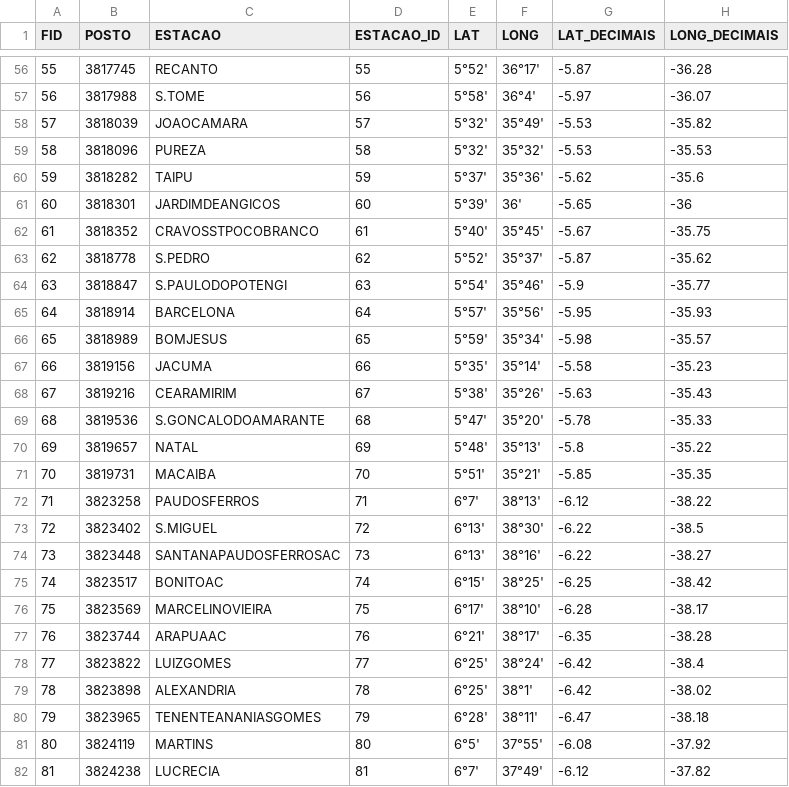
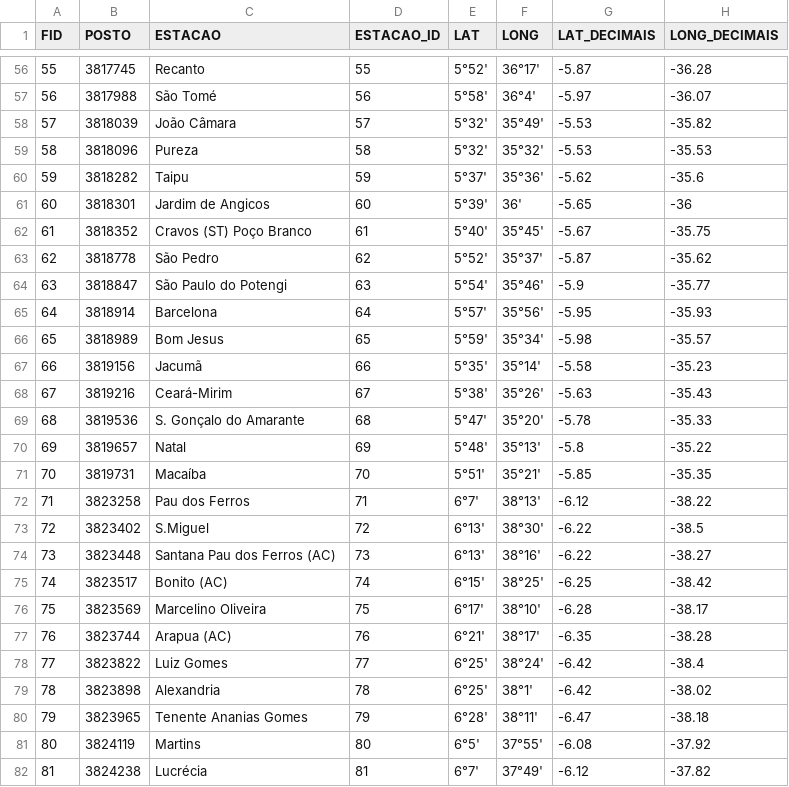
Before and after one commit to arthurr07/ClimoTrack, a CSV file: banco/BASE FINAL - DADOS CLIMÁTICOS - Cópia.xlsm - Plan1.csv, drawn as a sheet; only a part is shown, gaps mark what is left out; the diff covers the shown part only; the diff names each change by its address in the sheet, - before the commit and + after, or states it on an @@ line.

```diff
--- a/banco/BASE FINAL - DADOS CLIMÁTICOS - Cópia.xlsm - Plan1.csv
+++ b/banco/BASE FINAL - DADOS CLIMÁTICOS - Cópia.xlsm - Plan1.csv
-C56 (ESTACAO): RECANTO
+C56 (ESTACAO): Recanto
-C57 (ESTACAO): S.TOME
+C57 (ESTACAO): São Tomé
-C58 (ESTACAO): JOAOCAMARA
+C58 (ESTACAO): João Câmara
-C59 (ESTACAO): PUREZA
+C59 (ESTACAO): Pureza
-C60 (ESTACAO): TAIPU
+C60 (ESTACAO): Taipu
-C61 (ESTACAO): JARDIMDEANGICOS
+C61 (ESTACAO): Jardim de Angicos
-C62 (ESTACAO): CRAVOSSTPOCOBRANCO
+C62 (ESTACAO): Cravos (ST) Poço Branco
-C63 (ESTACAO): S.PEDRO
+C63 (ESTACAO): São Pedro
-C64 (ESTACAO): S.PAULODOPOTENGI
+C64 (ESTACAO): São Paulo do Potengi
-C65 (ESTACAO): BARCELONA
+C65 (ESTACAO): Barcelona
-C66 (ESTACAO): BOMJESUS
+C66 (ESTACAO): Bom Jesus
-C67 (ESTACAO): JACUMA
+C67 (ESTACAO): Jacumã
-C68 (ESTACAO): CEARAMIRIM
+C68 (ESTACAO): Ceará-Mirim
-C69 (ESTACAO): S.GONCALODOAMARANTE
+C69 (ESTACAO): S. Gonçalo do Amarante
-C70 (ESTACAO): NATAL
+C70 (ESTACAO): Natal
-C71 (ESTACAO): MACAIBA
+C71 (ESTACAO): Macaíba
-C72 (ESTACAO): PAUDOSFERROS
+C72 (ESTACAO): Pau dos Ferros
-C73 (ESTACAO): S.MIGUEL
+C73 (ESTACAO): S.Miguel
-C74 (ESTACAO): SANTANAPAUDOSFERROSAC
+C74 (ESTACAO): Santana Pau dos Ferros (AC)
-C75 (ESTACAO): BONITOAC
+C75 (ESTACAO): Bonito (AC)
-C76 (ESTACAO): MARCELINOVIEIRA
+C76 (ESTACAO): Marcelino Oliveira
-C77 (ESTACAO): ARAPUAAC
+C77 (ESTACAO): Arapua (AC)
-C78 (ESTACAO): LUIZGOMES
+C78 (ESTACAO): Luiz Gomes
-C79 (ESTACAO): ALEXANDRIA
+C79 (ESTACAO): Alexandria
-C80 (ESTACAO): TENENTEANANIASGOMES
+C80 (ESTACAO): Tenente Ananias Gomes
-C81 (ESTACAO): MARTINS
+C81 (ESTACAO): Martins
-C82 (ESTACAO): LUCRECIA
+C82 (ESTACAO): Lucrécia
```
Also changed, not shown: 107 edited cells elsewhere in this file, 3 other files.
